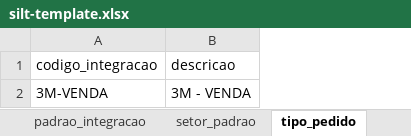
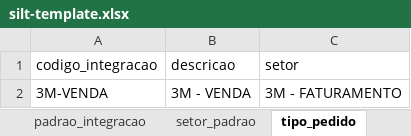
Before and after one commit to LFSOFTWARE/infra-aauto, an Excel workbook: infraAuto/silt-template.xlsx, sheet tipo_pedido, drawn as a sheet; values as stored, in another font and other column widths than the file's, no borders; the diff names each change by its address in the sheet, - before the commit and + after, or states it on an @@ line.

```diff
--- a/infraAuto/silt-template.xlsx (sheet tipo_pedido)
+++ b/infraAuto/silt-template.xlsx (sheet tipo_pedido)
+column C (setor), row 2: 3M - FATURAMENTO
```
Also changed, not shown: sheet setor_padrao, 7 other files.
